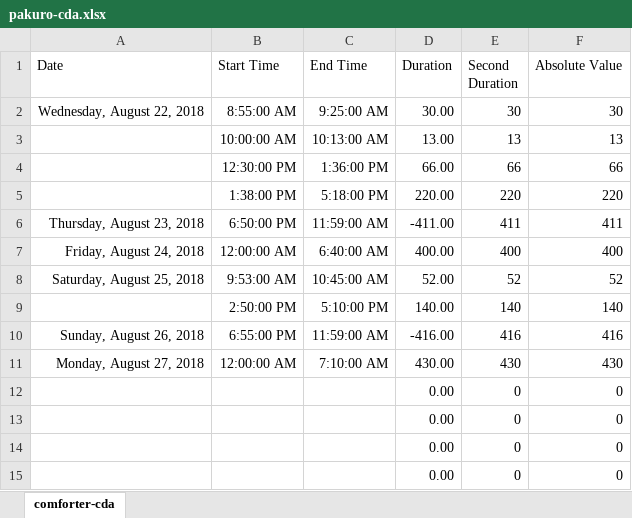
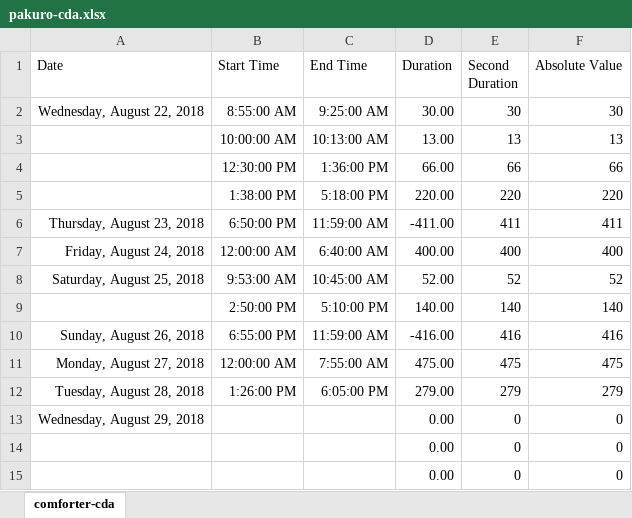
Before and after one commit to ArthurEzenwanne/power-supply, an Excel workbook: pakuro/pakuro-cda.xlsx, sheet comforter-cda, drawn as a sheet; values as stored, in another font and other column widths than the file's, no borders; table styles not drawn; removed rows and columns are numbered as before the commit, all else as after; the diff names each change by its address in the sheet, - before the commit and + after, or states it on an @@ line.

Commit message:
Add daily data records

```diff
--- a/pakuro/pakuro-cda.xlsx (sheet comforter-cda)
+++ b/pakuro/pakuro-cda.xlsx (sheet comforter-cda)
-C11 (End Time): 7:10:00 AM
+C11 (End Time): 7:55:00 AM
-D11 (Duration): 430.00
+D11 (Duration): 475.00
-E11 (Second Duration): 430
+E11 (Second Duration): 475
-F11 (Absolute Value): 430
+F11 (Absolute Value): 475
-row 12:  |  |  | 0.00 | 0 | 0
+row 12: Tuesday, August 28, 2018 | 1:26:00 PM | 6:05:00 PM | 279.00 | 279 | 279
-A13 (Date): (empty)
+A13 (Date): Wednesday, August 29, 2018
```
